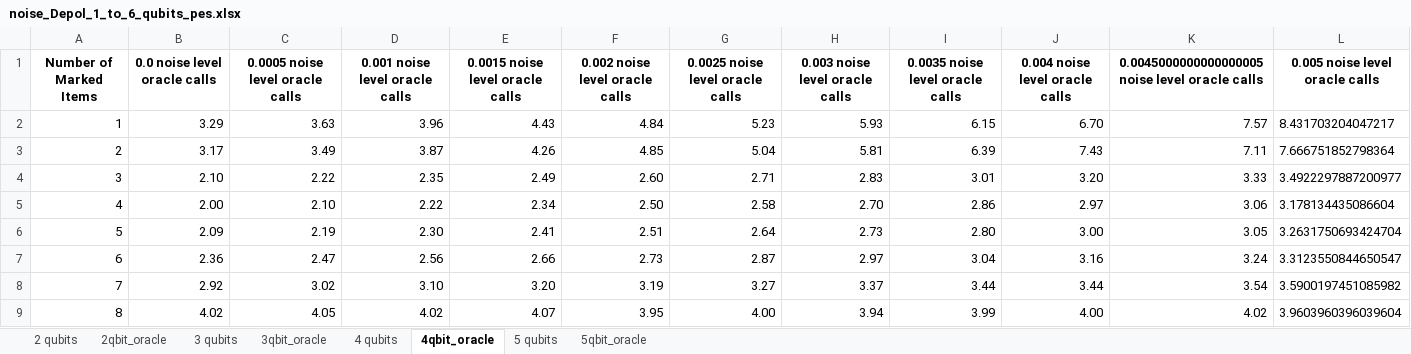
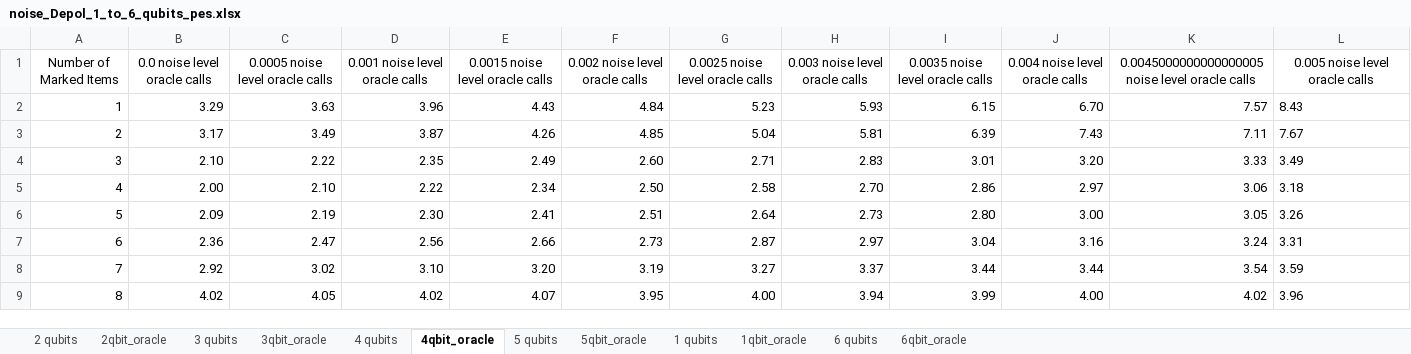
Before and after one commit to Alfredmalm/DA150X, an Excel workbook: noise_Depol_1_to_6_qubits_pes.xlsx, sheet 4qbit_oracle, drawn as a sheet; values as stored, in another font and other column widths than the file's, no borders; the diff names each change by its address in the sheet, - before the commit and + after, or states it on an @@ line.

Commit message:
all Data upp to 6 qbits

```diff
--- a/noise_Depol_1_to_6_qubits_pes.xlsx (sheet 4qbit_oracle)
+++ b/noise_Depol_1_to_6_qubits_pes.xlsx (sheet 4qbit_oracle)
+sheet tab: 1 qubits
+sheet tab: 1qbit_oracle
+sheet tab: 6 qubits
+sheet tab: 6qbit_oracle
-A1:L1 bold: on
+A1:L1 bold: off
-L2 (0.005 noise level oracle calls): 8.431703204047217
+L2 (0.005 noise level oracle calls): 8.43
-L3 (0.005 noise level oracle calls): 7.666751852798364
+L3 (0.005 noise level oracle calls): 7.67
-L4 (0.005 noise level oracle calls): 3.4922297887200977
+L4 (0.005 noise level oracle calls): 3.49
-L5 (0.005 noise level oracle calls): 3.178134435086604
+L5 (0.005 noise level oracle calls): 3.18
-L6 (0.005 noise level oracle calls): 3.2631750693424704
+L6 (0.005 noise level oracle calls): 3.26
-L7 (0.005 noise level oracle calls): 3.3123550844650547
+L7 (0.005 noise level oracle calls): 3.31
-L8 (0.005 noise level oracle calls): 3.5900197451085982
+L8 (0.005 noise level oracle calls): 3.59
-L9 (0.005 noise level oracle calls): 3.9603960396039604
+L9 (0.005 noise level oracle calls): 3.96
```
Also changed, not shown: sheet 5qbit_oracle, sheet 5 qubits, sheet 3qbit_oracle, sheet 4 qubits, sheet 2qbit_oracle, sheet 2 qubits, 1 more sheet, noise_Bitflip_1_to_6_qubits_pes.xlsx, noise_amp_1_to_6_qubits_pes.xlsx, 6 other files.
